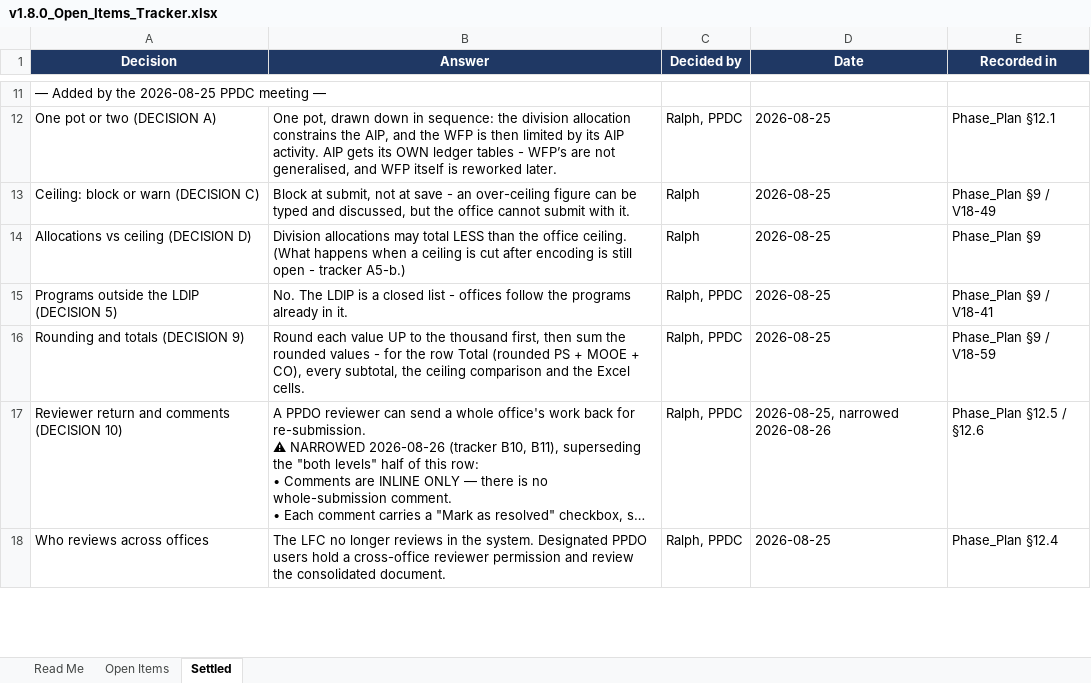
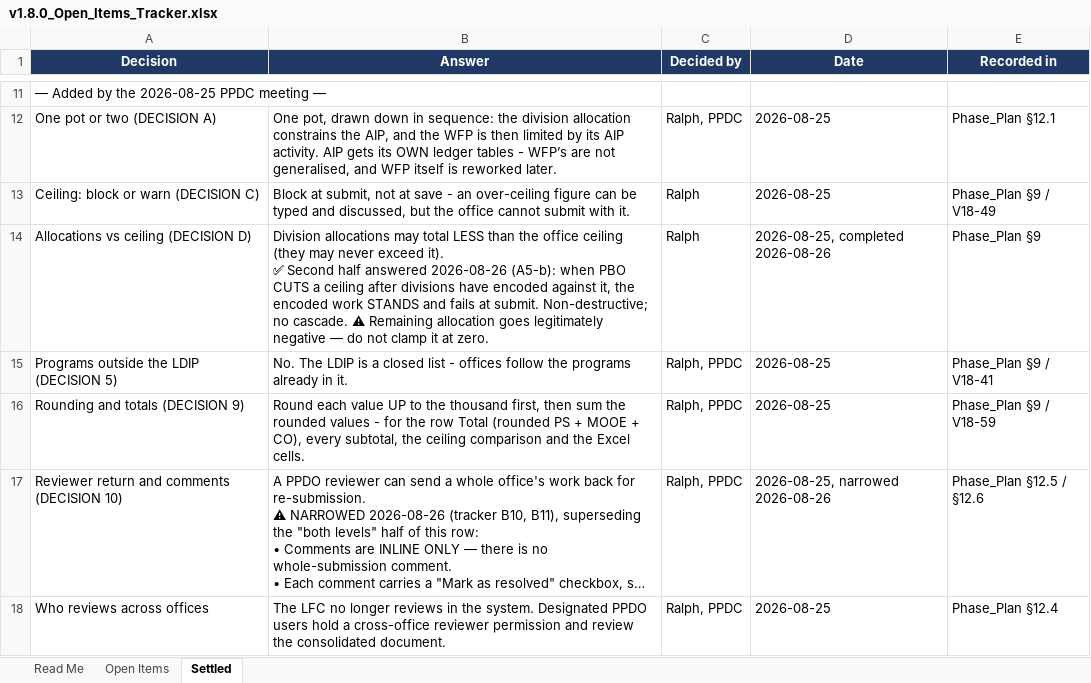
Before and after one commit to obiken-01/ppdo-portal, an Excel workbook: docs/v1.8/v1.8.0_Open_Items_Tracker.xlsx, sheet Settled, drawn as a sheet; only a part is shown, gaps mark what is left out; long unchanged cells end in …; values as stored, in another font and other column widths than the file's, no borders; ↵ is a line break in a cell; the diff names each change by its address in the sheet, - before the commit and + after, or states it on an @@ line.

```diff
--- a/docs/v1.8/v1.8.0_Open_Items_Tracker.xlsx (sheet Settled)
+++ b/docs/v1.8/v1.8.0_Open_Items_Tracker.xlsx (sheet Settled)
-B14 (Answer): …the office ceiling. (What happens when a ceiling is cut after encoding is still open - tracker A5-b.)
+B14 (Answer): …the office ceiling (they may never exceed it). ↵ ✅ Second half answered 2026-08-26 (A5-b): when PBO CUTS a ceiling after divisions have encoded against it, the encoded work STANDS and fails at submit. Non-destructive; no cascade. ⚠ Remaining allocation goes legitimately negative — do not clamp it at zero.
-D14 (Date): 2026-08-25
+D14 (Date): 2026-08-25, completed 2026-08-26
```
Also changed, not shown: sheet Open Items, hidden cells.
